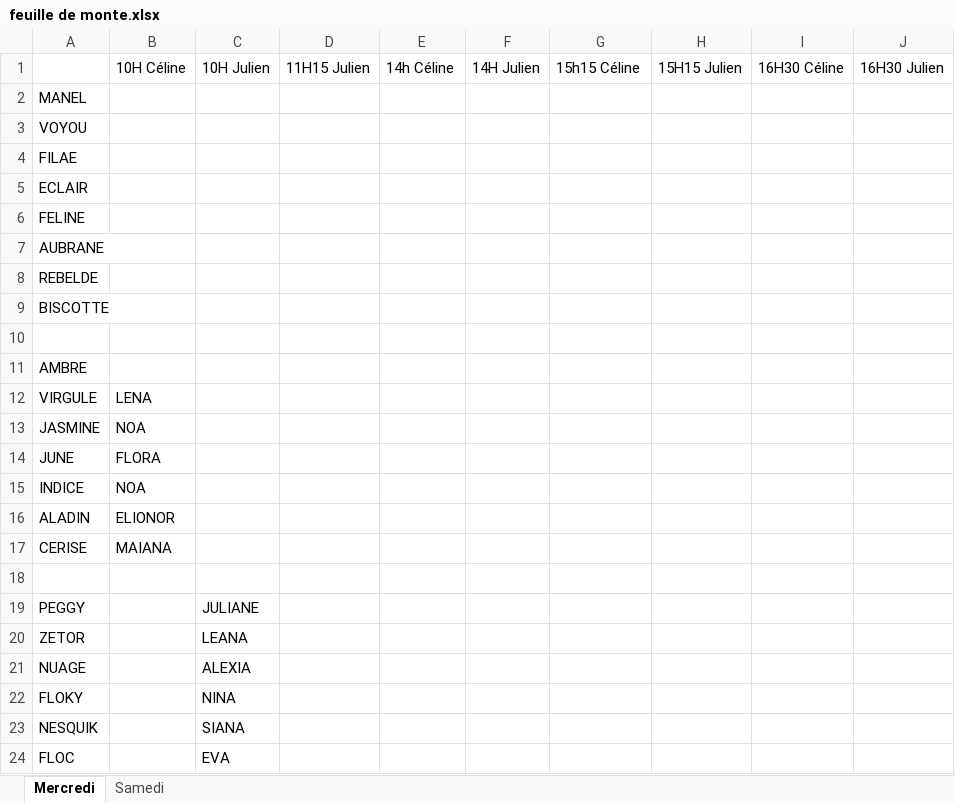
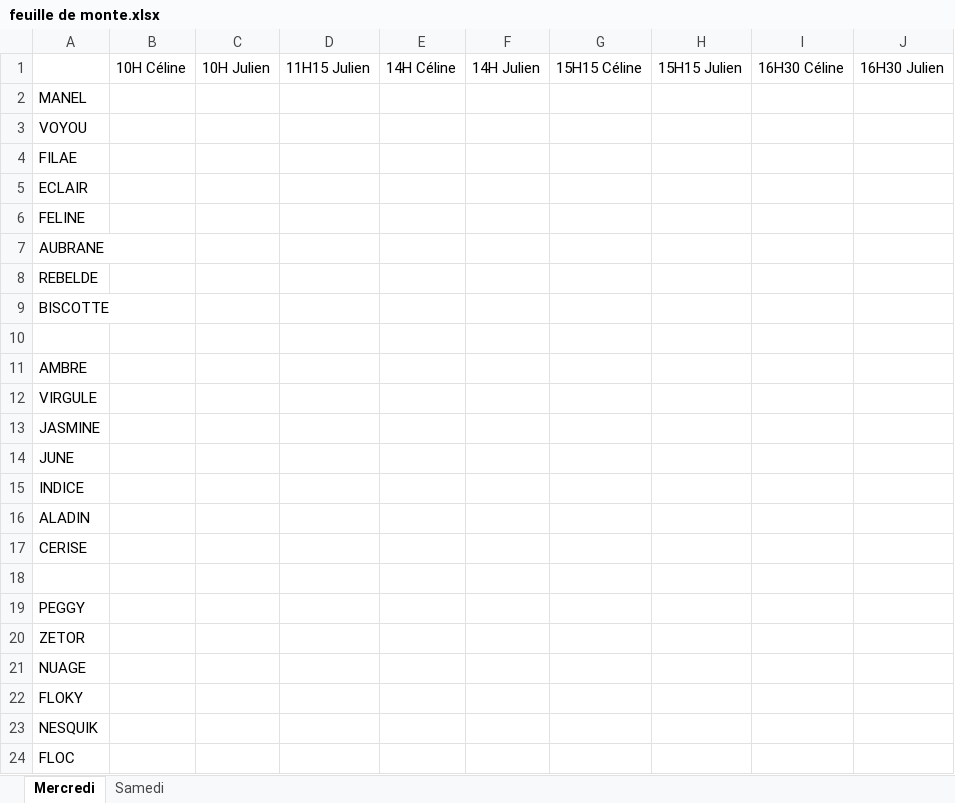
Before and after one commit to YoanCucchi/Horse-assignment, an Excel workbook: feuille de monte.xlsx, sheet Mercredi, drawn as a sheet; values as stored, in another font and other column widths than the file's, no borders; the diff names each change by its address in the sheet, - before the commit and + after, or states it on an @@ line.

```diff
--- a/feuille de monte.xlsx (sheet Mercredi)
+++ b/feuille de monte.xlsx (sheet Mercredi)
-E1: 14h Céline
+E1: 14H Céline
-G1: 15h15 Céline
+G1: 15H15 Céline
-B12: LENA
+B12: (empty)
-B13: NOA
+B13: (empty)
-B14: FLORA
+B14: (empty)
-B15: NOA
+B15: (empty)
-B16: ELIONOR
+B16: (empty)
-B17: MAIANA
+B17: (empty)
-C19: JULIANE
+C19: (empty)
-C20: LEANA
+C20: (empty)
-C21: ALEXIA
+C21: (empty)
-C22: NINA
+C22: (empty)
-C23: SIANA
+C23: (empty)
-C24: EVA
+C24: (empty)
```
Also changed, not shown: sheet Samedi, 2 other files.
